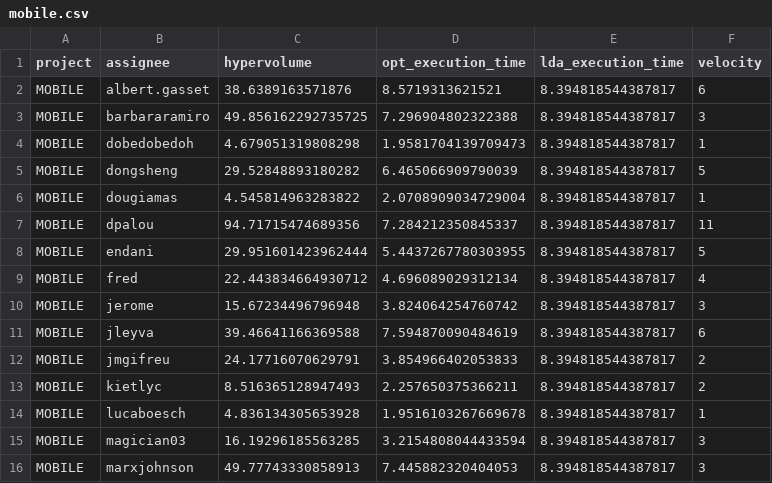
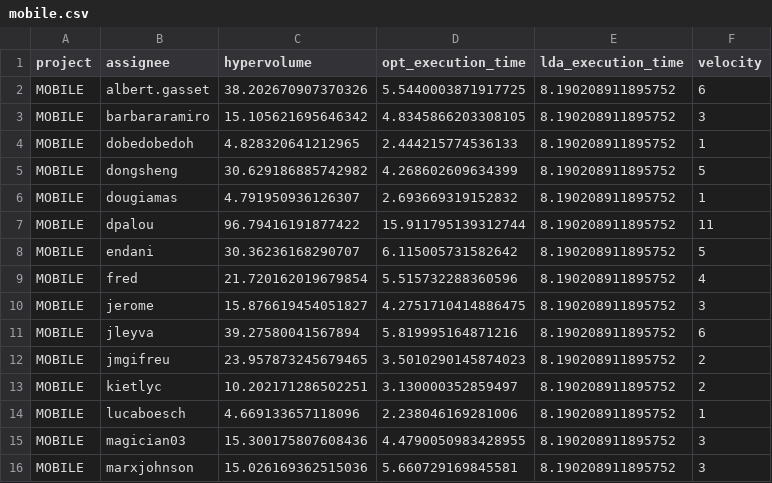
Before and after one commit to sanderjenk/thesis, a CSV file: thesis-api/algorithm/validation/mobile.csv, drawn as a sheet; only a part is shown; the diff covers the shown part only.

```diff
--- a/thesis-api/algorithm/validation/mobile.csv
+++ b/thesis-api/algorithm/validation/mobile.csv
@@ -1,16 +1,16 @@
 project,assignee,hypervolume,opt_execution_time,lda_execution_time,velocity
-MOBILE,albert.gasset,38.6389163571876,8.5719313621521,8.394818544387817,6
-MOBILE,barbararamiro,49.856162292735725,7.296904802322388,8.394818544387817,3
-MOBILE,dobedobedoh,4.679051319808298,1.9581704139709473,8.394818544387817,1
-MOBILE,dongsheng,29.52848893180282,6.465066909790039,8.394818544387817,5
-MOBILE,dougiamas,4.545814963283822,2.0708909034729004,8.394818544387817,1
-MOBILE,dpalou,94.71715474689356,7.284212350845337,8.394818544387817,11
-MOBILE,endani,29.951601423962444,5.4437267780303955,8.394818544387817,5
-MOBILE,fred,22.443834664930712,4.696089029312134,8.394818544387817,4
-MOBILE,jerome,15.67234496796948,3.824064254760742,8.394818544387817,3
-MOBILE,jleyva,39.46641166369588,7.594870090484619,8.394818544387817,6
-MOBILE,jmgifreu,24.17716070629791,3.854966402053833,8.394818544387817,2
-MOBILE,kietlyc,8.516365128947493,2.257650375366211,8.394818544387817,2
-MOBILE,lucaboesch,4.836134305653928,1.9516103267669678,8.394818544387817,1
-MOBILE,magician03,16.19296185563285,3.2154808044433594,8.394818544387817,3
-MOBILE,marxjohnson,49.77743330858913,7.445882320404053,8.394818544387817,3
+MOBILE,albert.gasset,38.202670907370326,5.5440003871917725,8.190208911895752,6
+MOBILE,barbararamiro,15.105621695646342,4.8345866203308105,8.190208911895752,3
+MOBILE,dobedobedoh,4.828320641212965,2.444215774536133,8.190208911895752,1
+MOBILE,dongsheng,30.629186885742982,4.268602609634399,8.190208911895752,5
+MOBILE,dougiamas,4.791950936126307,2.693669319152832,8.190208911895752,1
+MOBILE,dpalou,96.79416191877422,15.911795139312744,8.190208911895752,11
+MOBILE,endani,30.36236168290707,6.115005731582642,8.190208911895752,5
+MOBILE,fred,21.720162019679854,5.515732288360596,8.190208911895752,4
+MOBILE,jerome,15.876619454051827,4.2751710414886475,8.190208911895752,3
+MOBILE,jleyva,39.27580041567894,5.819995164871216,8.190208911895752,6
+MOBILE,jmgifreu,23.957873245679465,3.5010290145874023,8.190208911895752,2
+MOBILE,kietlyc,10.202171286502251,3.130000352859497,8.190208911895752,2
+MOBILE,lucaboesch,4.669133657118096,2.238046169281006,8.190208911895752,1
+MOBILE,magician03,15.300175807608436,4.4790050983428955,8.190208911895752,3
+MOBILE,marxjohnson,15.026169362515036,5.660729169845581,8.190208911895752,3
```
Also changed, not shown: 24 edited cells elsewhere in this file, thesis-api/algorithm/lda_tuning_results/lda_params.csv, thesis-api/algorithm/validation/dnn.csv, 33 other files.
